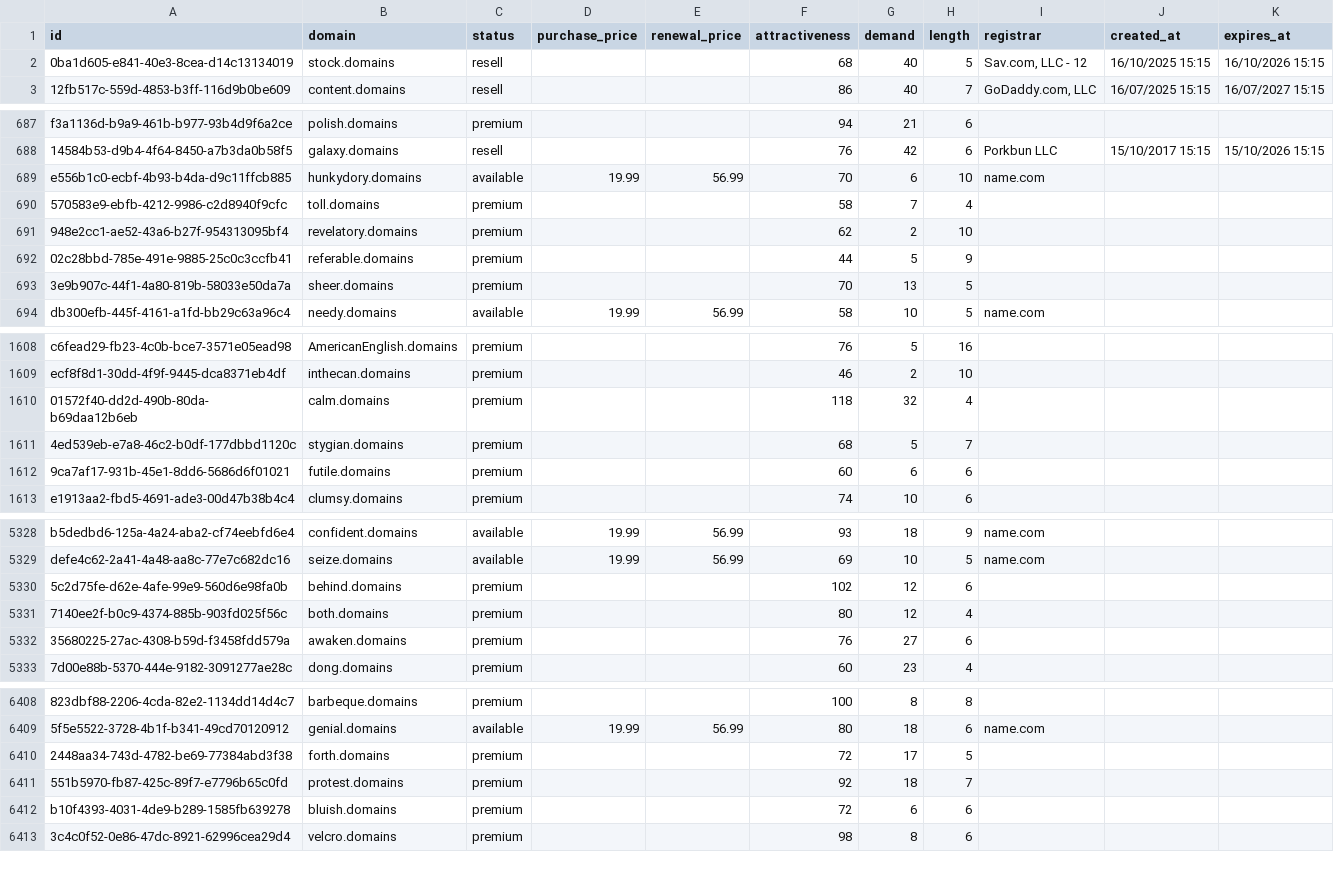
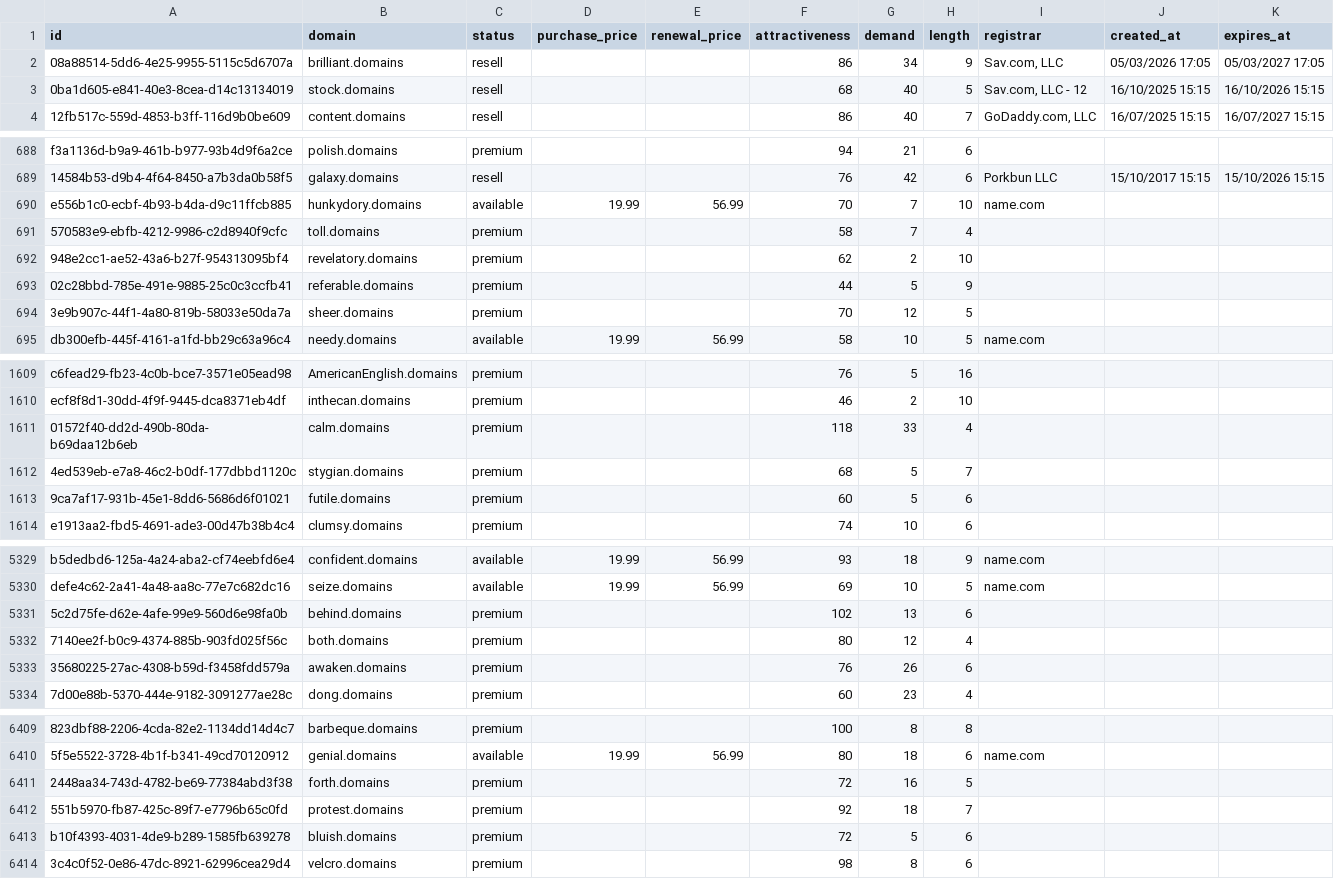
Before and after one commit to UniqueDomains/domains-oneword-domains, a CSV file: domains.csv, drawn as a sheet; only a part is shown, gaps mark what is left out; addresses are those after the commit; the diff covers the shown part only; the diff names each change by its address in the sheet, - before the commit and + after, or states it on an @@ line.

Commit message:
Domains update

```diff
--- a/domains.csv
+++ b/domains.csv
+row 2: 08a88514-5dd6-4e25-9955-5115c5d6707a | brilliant.domains | resell |  |  | 86 | 34 | 9 | Sav.com, LLC | 05/03/2026 17:05 | 05/03/2027 17:05
-G690 (demand): 6
+G690 (demand): 7
-G694 (demand): 13
+G694 (demand): 12
-G1611 (demand): 32
+G1611 (demand): 33
-G1613 (demand): 6
+G1613 (demand): 5
-G5331 (demand): 12
+G5331 (demand): 13
-G5333 (demand): 27
+G5333 (demand): 26
-G6411 (demand): 17
+G6411 (demand): 16
-G6413 (demand): 6
+G6413 (demand): 5
```
Also changed, not shown: 155 edited cells elsewhere in this file, 4 other files.
